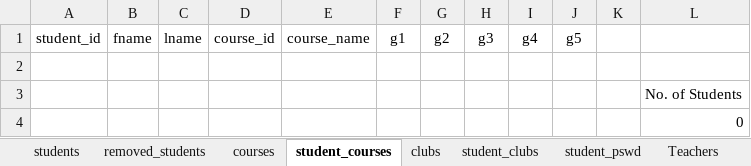
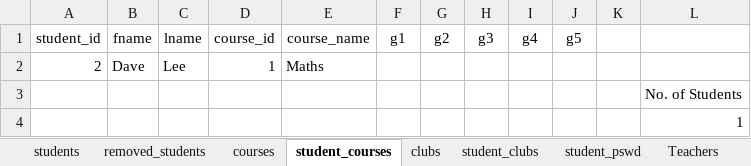
Before and after one commit to Hasith435/University-System, an Excel workbook: university.xlsx, sheet student_courses, drawn as a sheet; values as stored, in another font and other column widths than the file's, no borders; the diff names each change by its address in the sheet, - before the commit and + after, or states it on an @@ line.

```diff
--- a/university.xlsx (sheet student_courses)
+++ b/university.xlsx (sheet student_courses)
-row 2: (empty)
+row 2: 2 | Dave | Lee | 1 | Maths
-L4: 0
+L4: 1
```
Also changed, not shown: sheet notifications, 2 other files.
